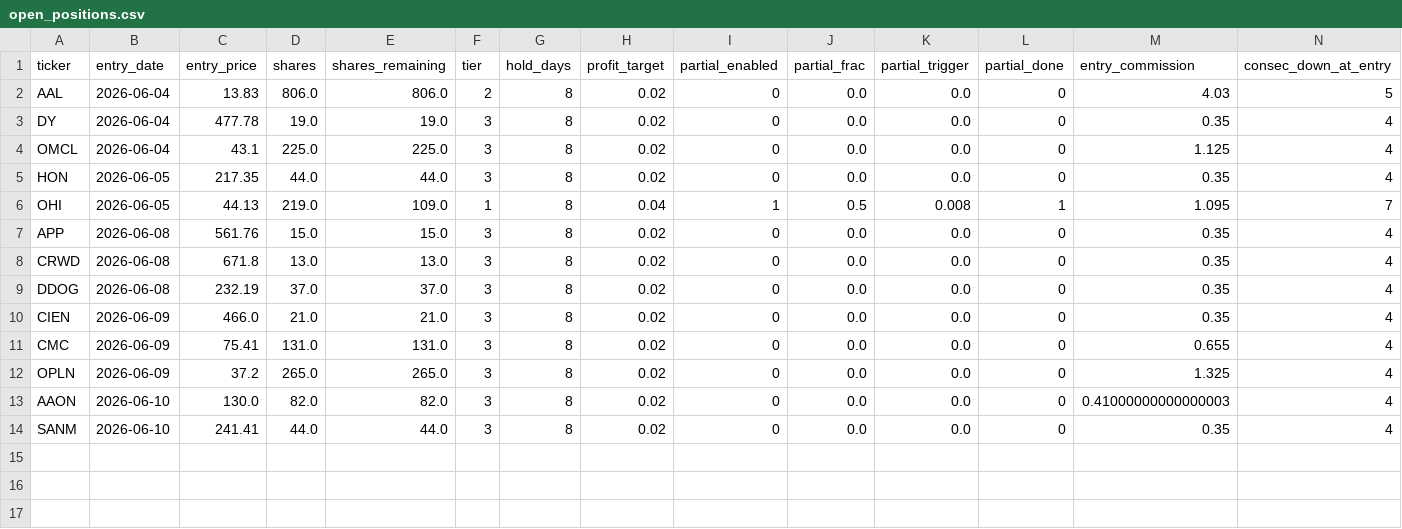
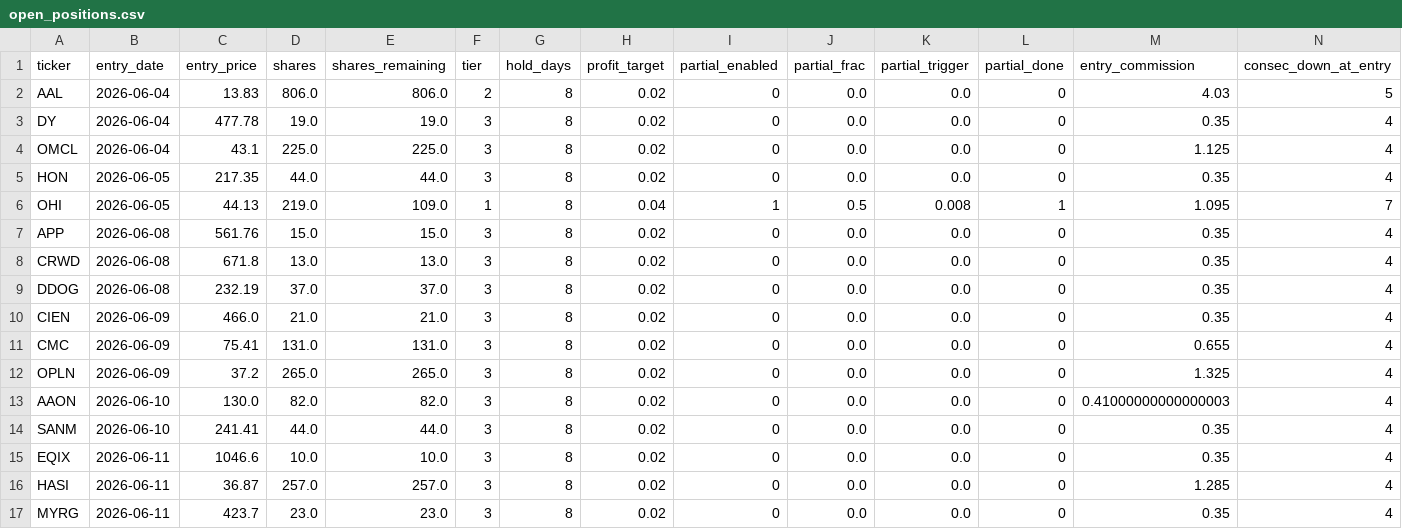
Before and after one commit to ckurau/naive-mean-reversion, a CSV file: paper_trading/open_positions.csv, drawn as a sheet; only a part is shown; rows hold the shown columns only; the diff names each change by its address in the sheet, - before the commit and + after, or states it on an @@ line.

```diff
--- a/paper_trading/open_positions.csv
+++ b/paper_trading/open_positions.csv
+row 15: EQIX | 2026-06-11 | 1046.6 | 10.0 | 10.0 | 3 | 8 | 0.02 | 0 | 0.0 | 0.0 | 0 | 0.35 | 4
+row 16: HASI | 2026-06-11 | 36.87 | 257.0 | 257.0 | 3 | 8 | 0.02 | 0 | 0.0 | 0.0 | 0 | 1.285 | 4
+row 17: MYRG | 2026-06-11 | 423.7 | 23.0 | 23.0 | 3 | 8 | 0.02 | 0 | 0.0 | 0.0 | 0 | 0.35 | 4
```
Also changed, not shown: paper_trading/rejections.csv, paper_trading/trades.csv, 1 other file.
